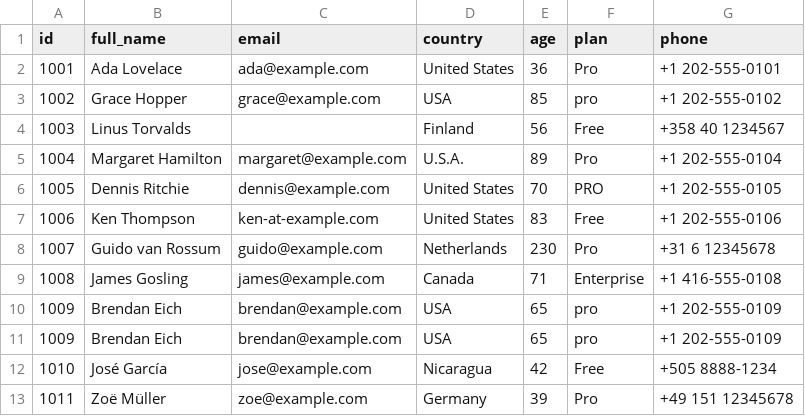
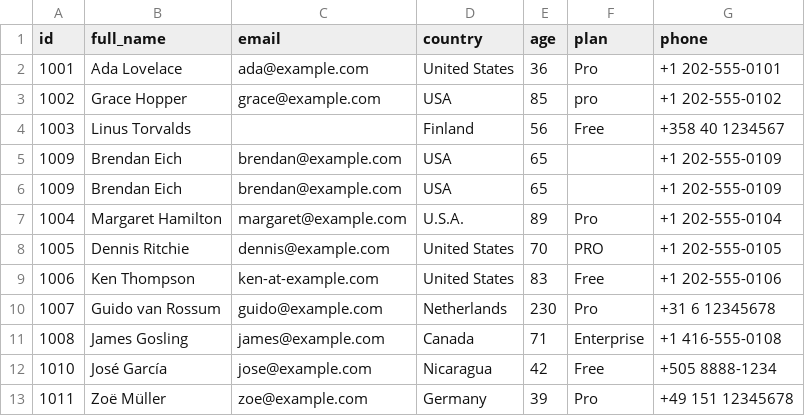
Before and after one commit to asamuel/cleanslate-ai, a CSV file: samples/dirty-customers.csv, drawn as a sheet.

```diff
--- a/samples/dirty-customers.csv
+++ b/samples/dirty-customers.csv
@@ -4,2 +4,4 @@ id,full_name,email,country,age,plan,phone
 1003,Linus Torvalds,,Finland,56,Free,+358 40 1234567
+1009,Brendan Eich,brendan@example.com,USA,65,,+1 202-555-0109
+1009,Brendan Eich,brendan@example.com,USA,65,,+1 202-555-0109
 1004,Margaret Hamilton,margaret@example.com,U.S.A.,89,Pro,+1 202-555-0104
@@ -9,4 +11,2 @@ id,full_name,email,country,age,plan,phone
 1008,James Gosling,james@example.com,Canada,71,Enterprise,+1 416-555-0108
-1009,Brendan Eich,brendan@example.com,USA,65,pro,+1 202-555-0109
-1009,Brendan Eich,brendan@example.com,USA,65,pro,+1 202-555-0109
 1010,José García,jose@example.com,Nicaragua,42,Free,+505 8888-1234
```
Also changed, not shown: 8 other files.
